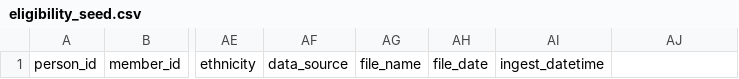
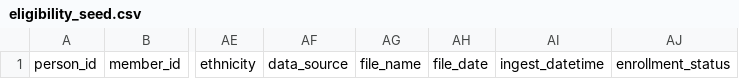
Before and after one commit to tuva-health/tuva, a CSV file: ci_testing/seeds/eligibility_seed.csv, drawn as a sheet; only a part is shown, gaps mark what is left out; the diff names each change by its address in the sheet, - before the commit and + after, or states it on an @@ line.

Commit message:
updating eligibility seed

```diff
--- a/ci_testing/seeds/eligibility_seed.csv
+++ b/ci_testing/seeds/eligibility_seed.csv
-AJ1: (empty)
+AJ1: enrollment_status
```
Also changed, not shown: 1 other file.
